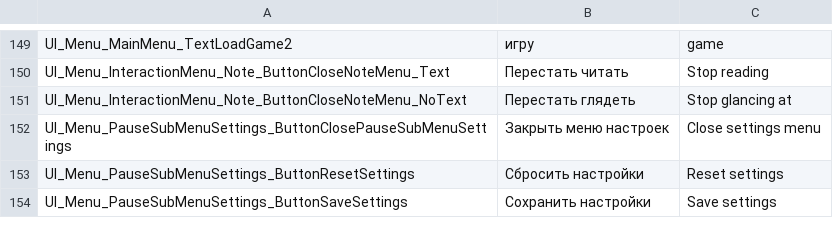
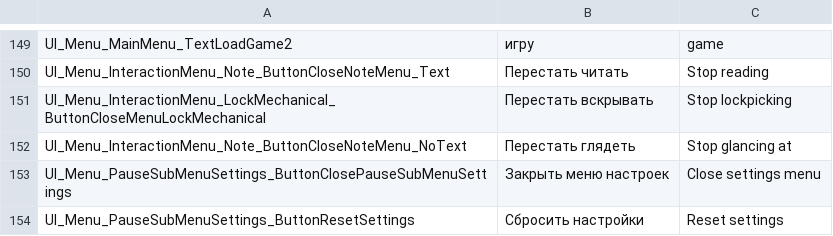
Before and after one commit to PanichMark/IvanPetrovichGoesToAmerica_Unity, a CSV file: Assets/Resources/IvanPetrovichGoesToAmerica_Localization.csv, drawn as a sheet; only a part is shown, gaps mark what is left out; the shorter side is filled out with more unchanged rows; the diff names each change by its address in the sheet, - before the commit and + after, or states it on an @@ line.

Commit message:
Localized MenuMechanicalLock and changed its UI

```diff
--- a/Assets/Resources/IvanPetrovichGoesToAmerica_Localization.csv
+++ b/Assets/Resources/IvanPetrovichGoesToAmerica_Localization.csv
+row 151: UI_Menu_InteractionMenu_LockMechanical_ButtonCloseMenuLockMechanical | Перестать вскрывать | Stop lockpicking
```
Also changed, not shown: 4 other files.
